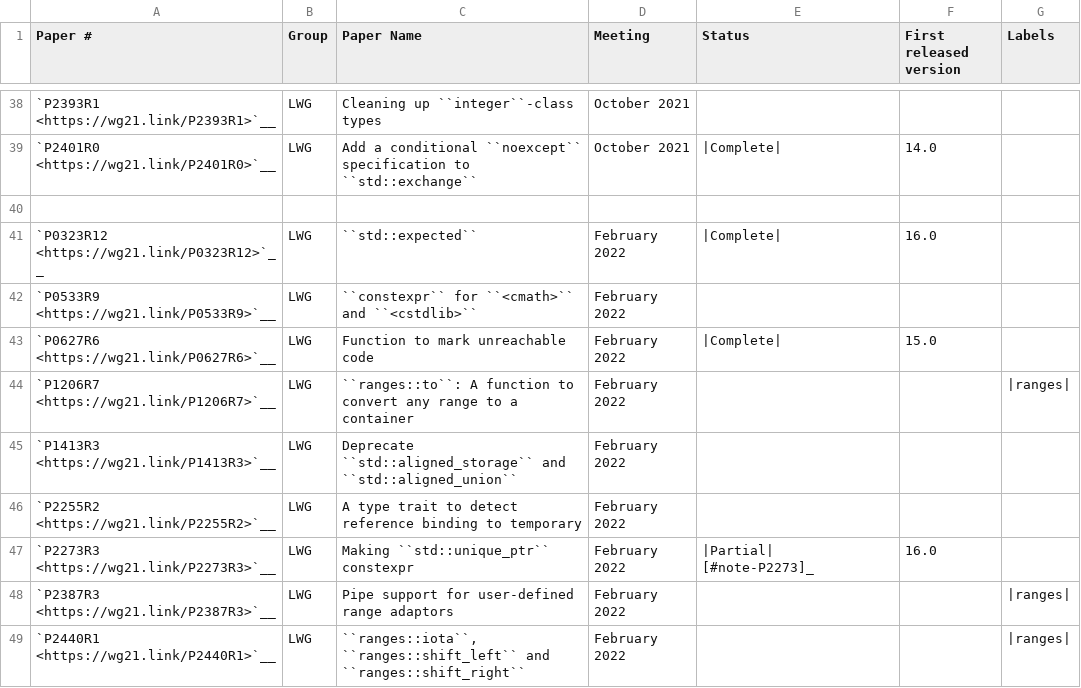
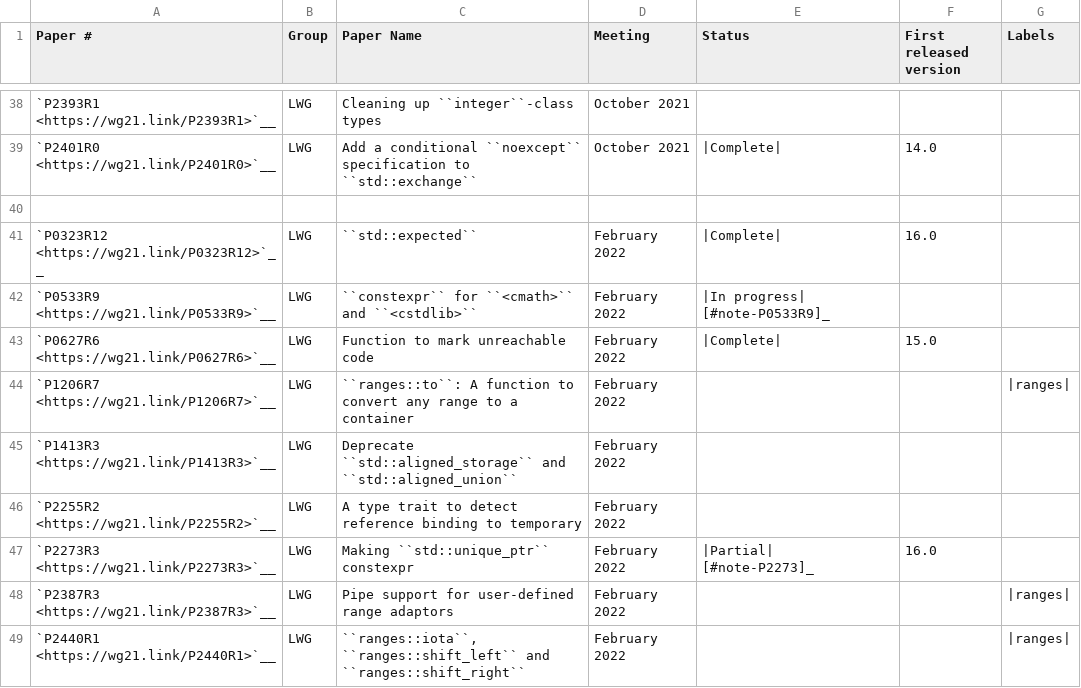
Before and after one commit to CTSRD-CHERI/libcxx, a CSV file: docs/Status/Cxx2bPapers.csv, drawn as a sheet; only a part is shown, gaps mark what is left out.

```diff
--- a/docs/Status/Cxx2bPapers.csv
+++ b/docs/Status/Cxx2bPapers.csv
@@ -41,3 +41,3 @@
 "`P0323R12 <https://wg21.link/P0323R12>`__","LWG","``std::expected``","February 2022","|Complete|","16.0"
-"`P0533R9 <https://wg21.link/P0533R9>`__","LWG","``constexpr`` for ``<cmath>`` and ``<cstdlib>``","February 2022","",""
+"`P0533R9 <https://wg21.link/P0533R9>`__","LWG","``constexpr`` for ``<cmath>`` and ``<cstdlib>``","February 2022","|In progress| [#note-P0533R9]_",""
 "`P0627R6 <https://wg21.link/P0627R6>`__","LWG","Function to mark unreachable code","February 2022","|Complete|","15.0"
```
Also changed, not shown: 8 other files.
